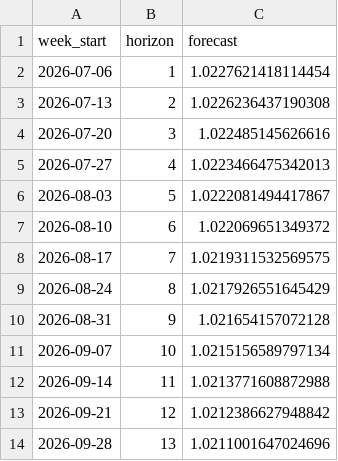
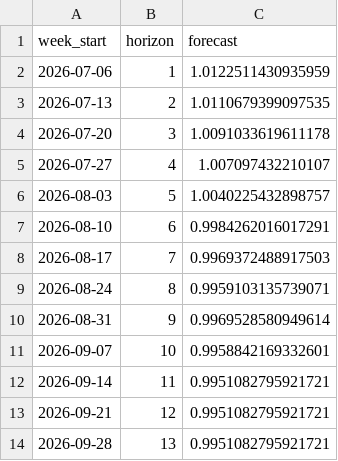
Before and after one commit to MihailProhorenko/Roshim_hakaton, a CSV file: artifacts/submission.csv, drawn as a sheet.

```diff
--- a/artifacts/submission.csv
+++ b/artifacts/submission.csv
@@ -1,14 +1,14 @@
 week_start,horizon,forecast
-2026-07-06,1,1.0227621418114454
-2026-07-13,2,1.0226236437190308
-2026-07-20,3,1.022485145626616
-2026-07-27,4,1.0223466475342013
-2026-08-03,5,1.0222081494417867
-2026-08-10,6,1.022069651349372
-2026-08-17,7,1.0219311532569575
-2026-08-24,8,1.0217926551645429
-2026-08-31,9,1.021654157072128
-2026-09-07,10,1.0215156589797134
-2026-09-14,11,1.0213771608872988
-2026-09-21,12,1.0212386627948842
-2026-09-28,13,1.0211001647024696
+2026-07-06,1,1.0122511430935959
+2026-07-13,2,1.0110679399097535
+2026-07-20,3,1.0091033619611178
+2026-07-27,4,1.007097432210107
+2026-08-03,5,1.0040225432898757
+2026-08-10,6,0.9984262016017291
+2026-08-17,7,0.9969372488917503
+2026-08-24,8,0.9959103135739071
+2026-08-31,9,0.9969528580949614
+2026-09-07,10,0.9958842169332601
+2026-09-14,11,0.9951082795921721
+2026-09-21,12,0.9951082795921721
+2026-09-28,13,0.9951082795921721
```
Also changed, not shown: artifacts/forecast_details.csv, artifacts/leaderboard.csv, 29 other files.
